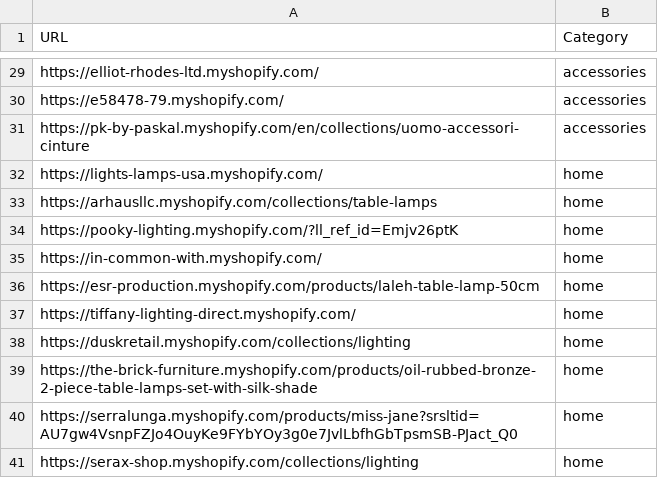
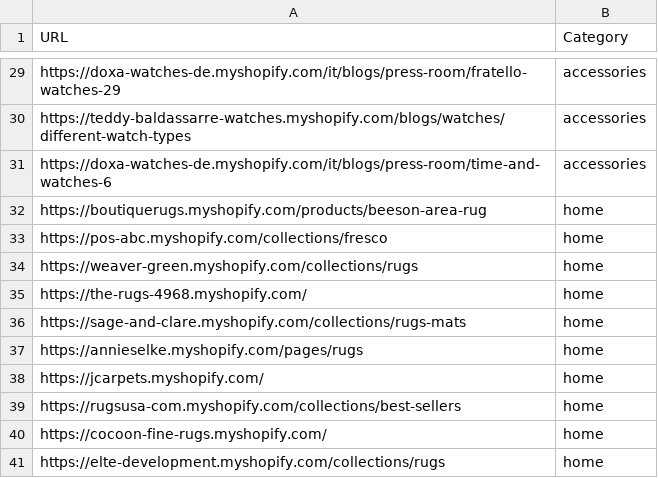
Before and after one commit to LOOKALIKE-AI/Leads, a CSV file: brands.csv, drawn as a sheet; only a part is shown, gaps mark what is left out; the diff covers the shown part only; the diff names each change by its address in the sheet, - before the commit and + after, or states it on an @@ line.

```diff
--- a/brands.csv
+++ b/brands.csv
-A29 (URL): https://elliot-rhodes-ltd.myshopify.com/
+A29 (URL): https://doxa-watches-de.myshopify.com/it/blogs/press-room/fratello-watches-29
-A30 (URL): https://e58478-79.myshopify.com/
+A30 (URL): https://teddy-baldassarre-watches.myshopify.com/blogs/watches/different-watch-types
-A31 (URL): https://pk-by-paskal.myshopify.com/en/collections/uomo-accessori-cinture
+A31 (URL): https://doxa-watches-de.myshopify.com/it/blogs/press-room/time-and-watches-6
-A32 (URL): https://lights-lamps-usa.myshopify.com/
+A32 (URL): https://boutiquerugs.myshopify.com/products/beeson-area-rug
-A33 (URL): https://arhausllc.myshopify.com/collections/table-lamps
+A33 (URL): https://pos-abc.myshopify.com/collections/fresco
-A34 (URL): https://pooky-lighting.myshopify.com/?ll_ref_id=Emjv26ptK
+A34 (URL): https://weaver-green.myshopify.com/collections/rugs
-A35 (URL): https://in-common-with.myshopify.com/
+A35 (URL): https://the-rugs-4968.myshopify.com/
-A36 (URL): https://esr-production.myshopify.com/products/laleh-table-lamp-50cm
+A36 (URL): https://sage-and-clare.myshopify.com/collections/rugs-mats
-A37 (URL): https://tiffany-lighting-direct.myshopify.com/
+A37 (URL): https://annieselke.myshopify.com/pages/rugs
-A38 (URL): https://duskretail.myshopify.com/collections/lighting
+A38 (URL): https://jcarpets.myshopify.com/
-A39 (URL): https://the-brick-furniture.myshopify.com/products/oil-rubbed-bronze-2-piece-table-lamps-set-with-silk-shade
+A39 (URL): https://rugsusa-com.myshopify.com/collections/best-sellers
-A40 (URL): https://serralunga.myshopify.com/products/miss-jane?srsltid=AU7gw4VsnpFZJo4OuyKe9FYbYOy3g0e7JvlLbfhGbTpsmSB-PJact_Q0
+A40 (URL): https://cocoon-fine-rugs.myshopify.com/
-A41 (URL): https://serax-shop.myshopify.com/collections/lighting
+A41 (URL): https://elte-development.myshopify.com/collections/rugs
```
Also changed, not shown: 1 added row, 1 removed row and 26 edited cells elsewhere in this file, leads.csv.
